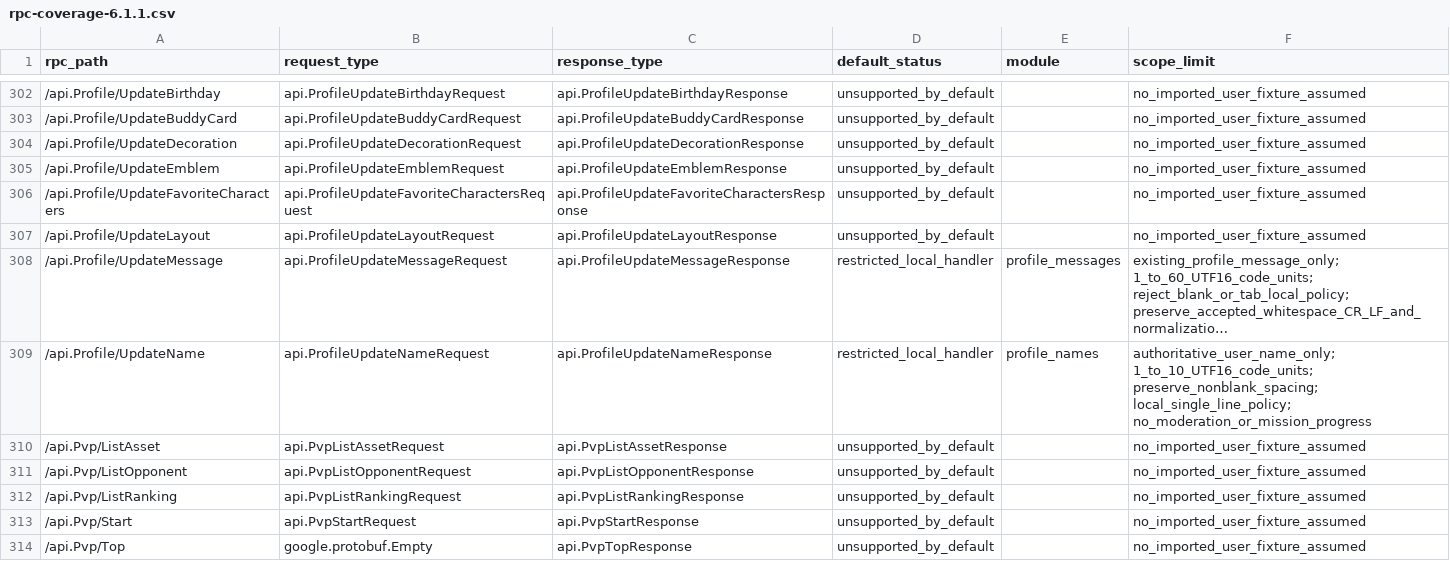
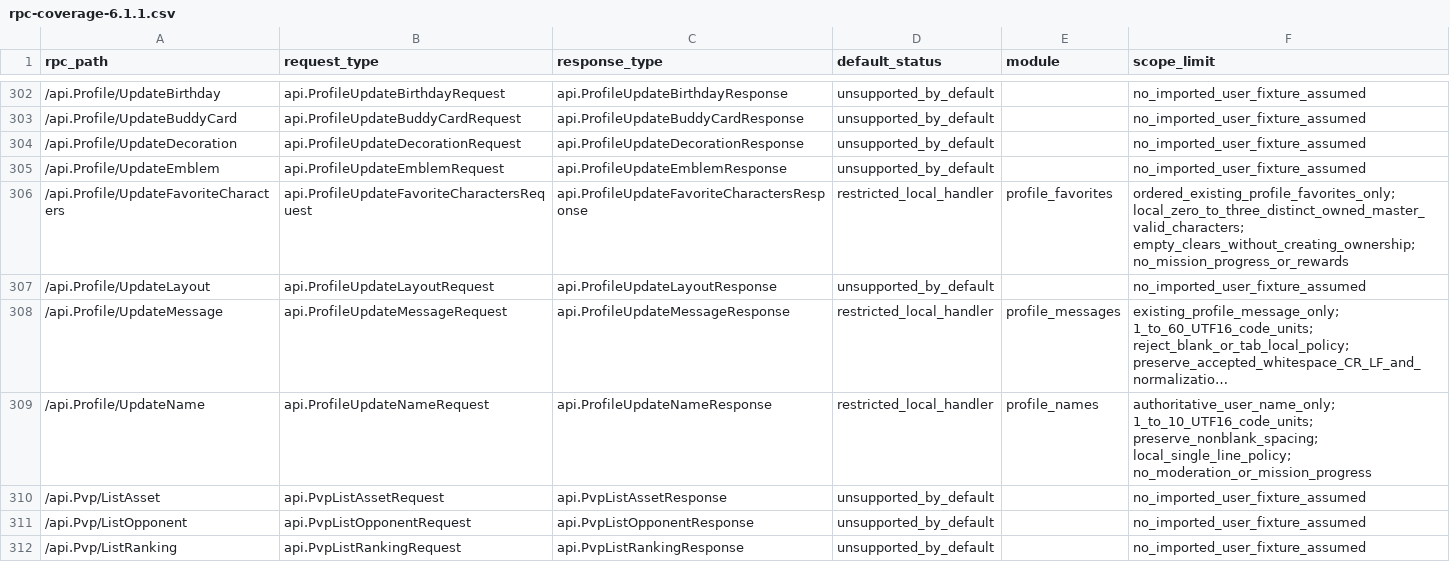
Before and after one commit to tagundo/IdolyPride_client, a CSV file: docs/rpc-coverage-6.1.1.csv, drawn as a sheet; only a part is shown, gaps mark what is left out; the shorter side is filled out with more unchanged rows; long unchanged cells end in ….

Commit message:
Persist ordered local profile favorite characters

```diff
--- a/docs/rpc-coverage-6.1.1.csv
+++ b/docs/rpc-coverage-6.1.1.csv
@@ -305,3 +305,3 @@ rpc_path,request_type,response_type,default_status,module,scope_limit
 /api.Profile/UpdateEmblem,api.ProfileUpdateEmblemRequest,api.ProfileUpdateEmblemResponse,unsupported_by_default,,no_imported_user_fixture_assumed
-/api.Profile/UpdateFavoriteCharacters,api.ProfileUpdateFavoriteCharactersRequest,api.ProfileUpdateFavoriteCharactersResponse,unsupported_by_default,,no_imported_user_fixture_assumed
+/api.Profile/UpdateFavoriteCharacters,api.ProfileUpdateFavoriteCharactersRequest,api.ProfileUpdateFavoriteCharactersResponse,restricted_local_handler,profile_favorites,ordered_existing_profile_favorites_only; local_zero_to_three_distinct_owned_master_valid_characters; empty_clears_without_creating_ownership; no_mission_progress_or_rewards
 /api.Profile/UpdateLayout,api.ProfileUpdateLayoutRequest,api.ProfileUpdateLayoutResponse,unsupported_by_default,,no_imported_user_fixture_assumed
```
Also changed, not shown: 6 other files.
